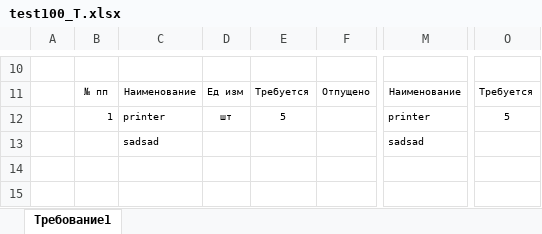
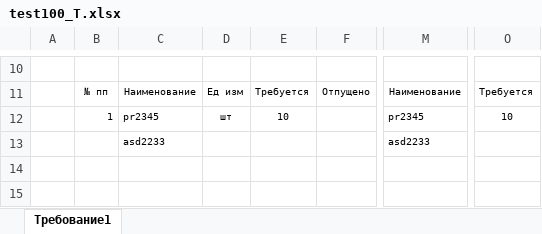
Before and after one commit to LaPesadilla-rus/test_sklad, an Excel workbook: backend/docs/test100_T.xlsx, sheet Требование1, drawn as a sheet; only a part is shown, gaps mark what is left out; values as stored, in another font and other column widths than the file's, no borders; removed rows and columns are numbered as before the commit, all else as after; rows hold the shown columns only; the diff names each change by its address in the sheet, - before the commit and + after, or states it on an @@ line.

```diff
--- a/backend/docs/test100_T.xlsx (sheet Требование1)
+++ b/backend/docs/test100_T.xlsx (sheet Требование1)
-C12: printer
+C12: pr2345
-E12: 5
+E12: 10
-M12: printer
+M12: pr2345
-O12: 5
+O12: 10
-row 13:  |  | sadsad |  |  |  | sadsad
+row 13:  |  | asd2233 |  |  |  | asd2233
```
Also changed, not shown: backend/docs/14-31.xlsx, backend/docs/test31.xlsx, 6 other files.
